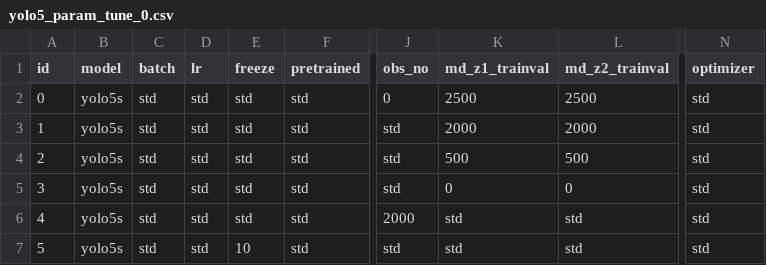
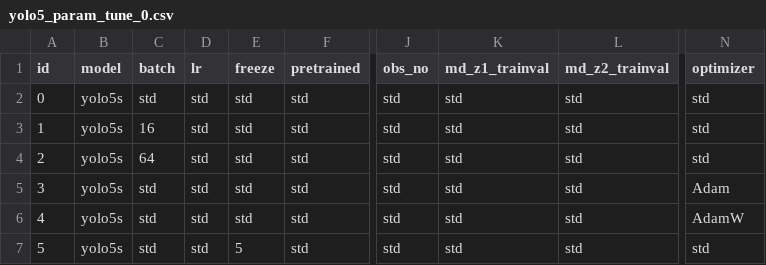
Before and after one commit to simoncarthew/MeerVision, a CSV file: ObjectDetection/Training/Parameters/yolo5_param_tune_0.csv, drawn as a sheet; only a part is shown, gaps mark what is left out; the diff names each change by its address in the sheet, - before the commit and + after, or states it on an @@ line.

```diff
--- a/ObjectDetection/Training/Parameters/yolo5_param_tune_0.csv
+++ b/ObjectDetection/Training/Parameters/yolo5_param_tune_0.csv
-J2 (obs_no): 0
+J2 (obs_no): std
-K2 (md_z1_trainval): 2500
+K2 (md_z1_trainval): std
-L2 (md_z2_trainval): 2500
+L2 (md_z2_trainval): std
-C3 (batch): std
+C3 (batch): 16
-K3 (md_z1_trainval): 2000
+K3 (md_z1_trainval): std
-L3 (md_z2_trainval): 2000
+L3 (md_z2_trainval): std
-C4 (batch): std
+C4 (batch): 64
-K4 (md_z1_trainval): 500
+K4 (md_z1_trainval): std
-L4 (md_z2_trainval): 500
+L4 (md_z2_trainval): std
-K5 (md_z1_trainval): 0
+K5 (md_z1_trainval): std
-L5 (md_z2_trainval): 0
+L5 (md_z2_trainval): std
-N5 (optimizer): std
+N5 (optimizer): Adam
-J6 (obs_no): 2000
+J6 (obs_no): std
-N6 (optimizer): std
+N6 (optimizer): AdamW
-E7 (freeze): 10
+E7 (freeze): 5
```
Also changed, not shown: ObjectDetection/Training/Parameters/yolo5_param_tune_1.csv, ObjectDetection/Training/Parameters/yolo8_param_tune_0.csv, 3 other files.
